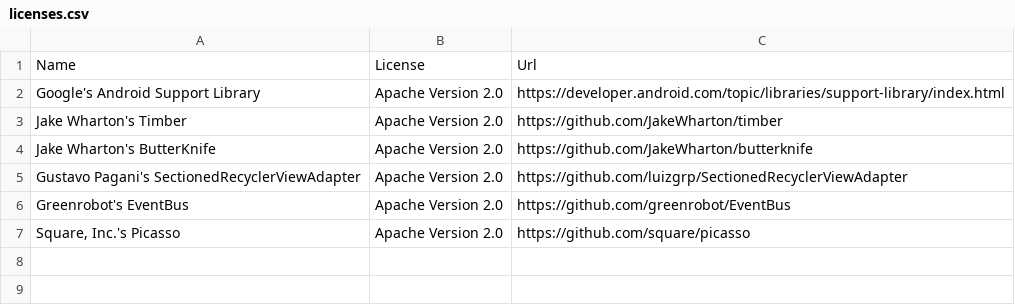
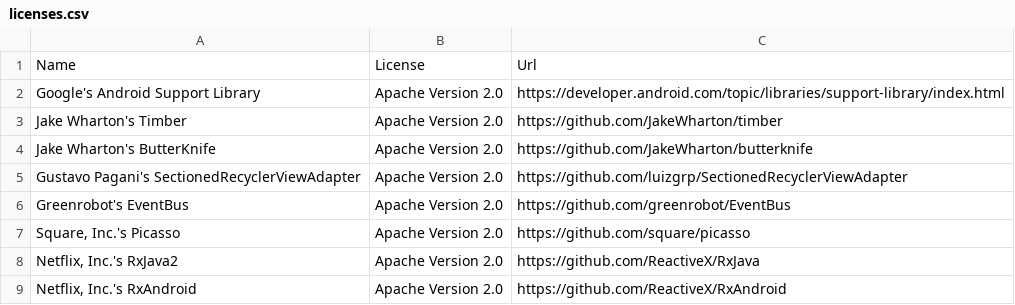
Before and after one commit to dotWee/Mensaplan, a CSV file: app/src/main/res/raw/licenses.csv, drawn as a sheet.

Commit message:
Add RxJava and RxAndroid to licenses.csv

```diff
--- a/app/src/main/res/raw/licenses.csv
+++ b/app/src/main/res/raw/licenses.csv
@@ -7 +7,3 @@ Greenrobot's EventBus;Apache Version 2.0;https://github.com/greenrobot/EventBus
 Square, Inc.'s Picasso;Apache Version 2.0;https://github.com/square/picasso
+Netflix, Inc.'s RxJava2;Apache Version 2.0;https://github.com/ReactiveX/RxJava
+Netflix, Inc.'s RxAndroid;Apache Version 2.0;https://github.com/ReactiveX/RxAndroid
```
